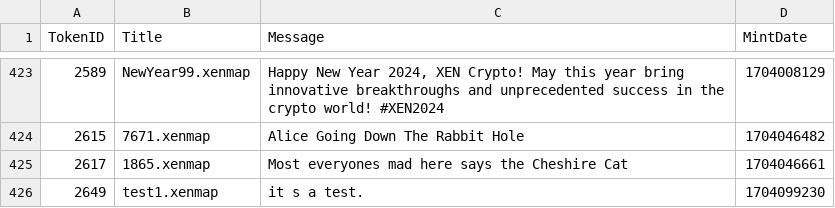
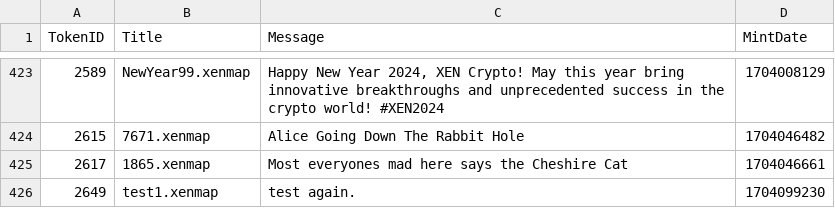
Before and after one commit to TreeCityWes/xenmap-stats, a CSV file: xenmaps_messages.csv, drawn as a sheet; only a part is shown, gaps mark what is left out.

```diff
--- a/xenmaps_messages.csv
+++ b/xenmaps_messages.csv
@@ -425,2 +425,2 @@ TokenID,Title,Message,MintDate
 2617,1865.xenmap,Most everyones mad here says the Cheshire Cat,1704046661
-2649,test1.xenmap,it s a test.,1704099230
+2649,test1.xenmap,test again.,1704099230
```
Also changed, not shown: 1 other file.
